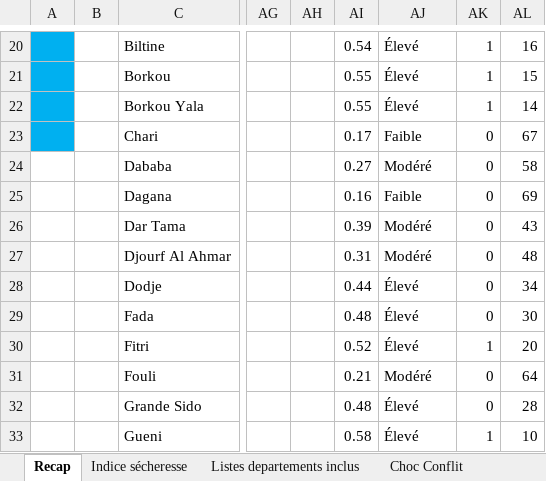
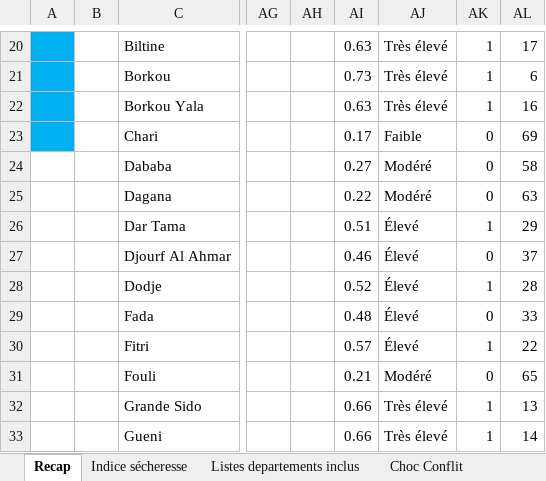
Before and after one commit to OCHA-DAP/ds-aa-tcd-drought, an Excel workbook: docs/hnrp_2027_secheresse/TCD_HNRP_2027_ANALYSE_DES_CHOCS_ALL_v2_secheresse.xlsx, sheet Recap, drawn as a sheet; only a part is shown, gaps mark what is left out; values as stored, in another font and other column widths than the file's, no borders; charts and pictures and conditional formats and table styles not drawn; the diff covers the shown part only; the diff names each change by its address in the sheet, - before the commit and + after, or states it on an @@ line.

```diff
--- a/docs/hnrp_2027_secheresse/TCD_HNRP_2027_ANALYSE_DES_CHOCS_ALL_v2_secheresse.xlsx (sheet Recap)
+++ b/docs/hnrp_2027_secheresse/TCD_HNRP_2027_ANALYSE_DES_CHOCS_ALL_v2_secheresse.xlsx (sheet Recap)
-AI20: 0.54
+AI20: 0.63
-AJ20:AJ22: Élevé
+AJ20:AJ22: Très élevé
-AL20: 16
+AL20: 17
-AI21: 0.55
+AI21: 0.73
-AL21: 15
+AL21: 6
-AI22: 0.55
+AI22: 0.63
-AL22: 14
+AL22: 16
-AL23: 67
+AL23: 69
-AI25: 0.16
+AI25: 0.22
-AJ25: Faible
+AJ25: Modéré
-AL25: 69
+AL25: 63
-AI26: 0.39
+AI26: 0.51
-AJ26:AJ27: Modéré
+AJ26:AJ27: Élevé
-AK26: 0
+AK26: 1
-AL26: 43
+AL26: 29
-AI27: 0.31
+AI27: 0.46
-AL27: 48
+AL27: 37
-AI28: 0.44
+AI28: 0.52
-AK28: 0
+AK28: 1
-AL28: 34
+AL28: 28
-AL29: 30
+AL29: 33
-AI30: 0.52
+AI30: 0.57
-AL30: 20
+AL30: 22
-AL31: 64
+AL31: 65
-AI32: 0.48
+AI32: 0.66
-AJ32:AJ33: Élevé
+AJ32:AJ33: Très élevé
-AK32: 0
+AK32: 1
-AL32: 28
+AL32: 13
-AI33: 0.58
+AI33: 0.66
-AL33: 10
+AL33: 14
```
Also changed, not shown: 115 edited cells elsewhere in this sheet, sheet Indice sécheresse, formulas that keep their value, 8 other files.
